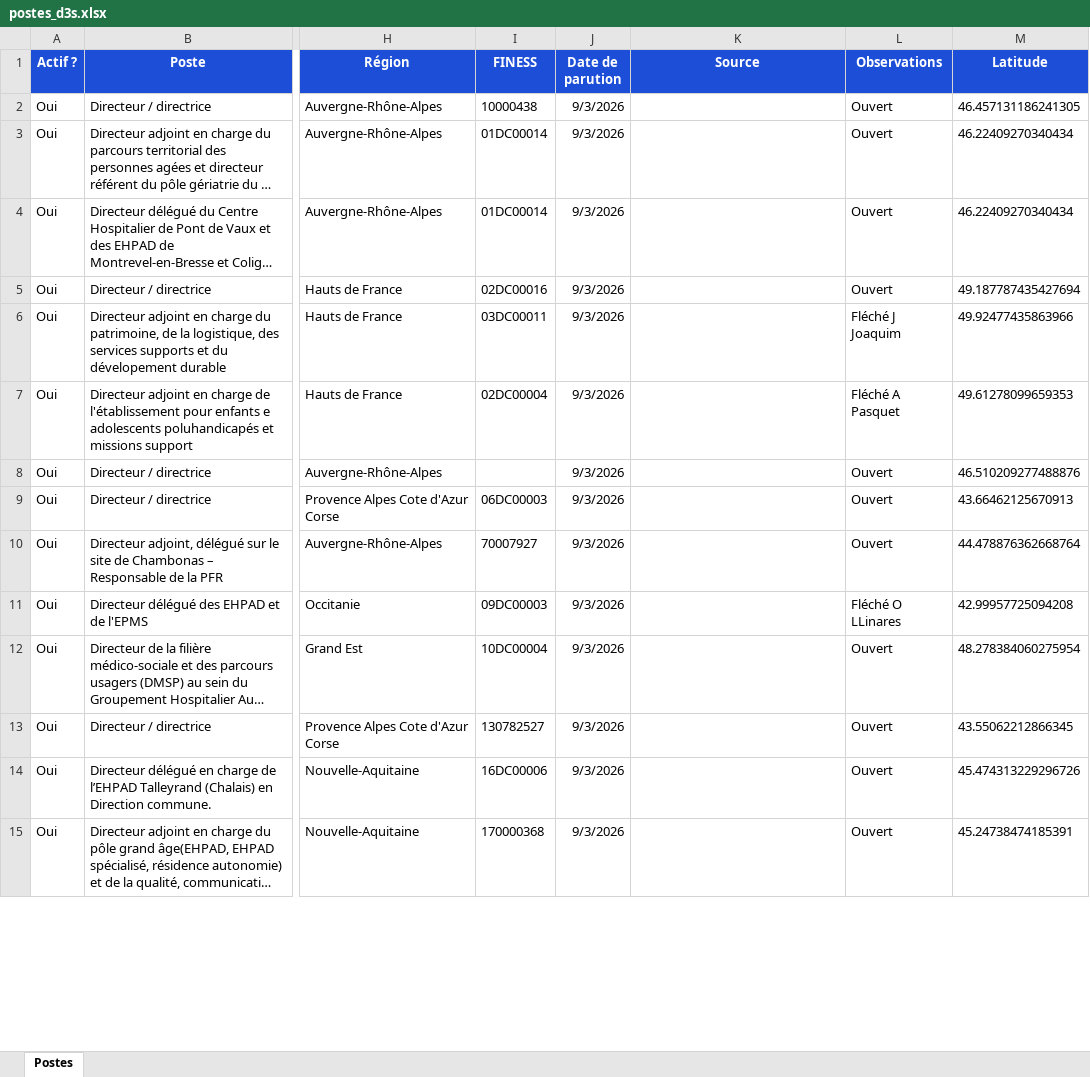
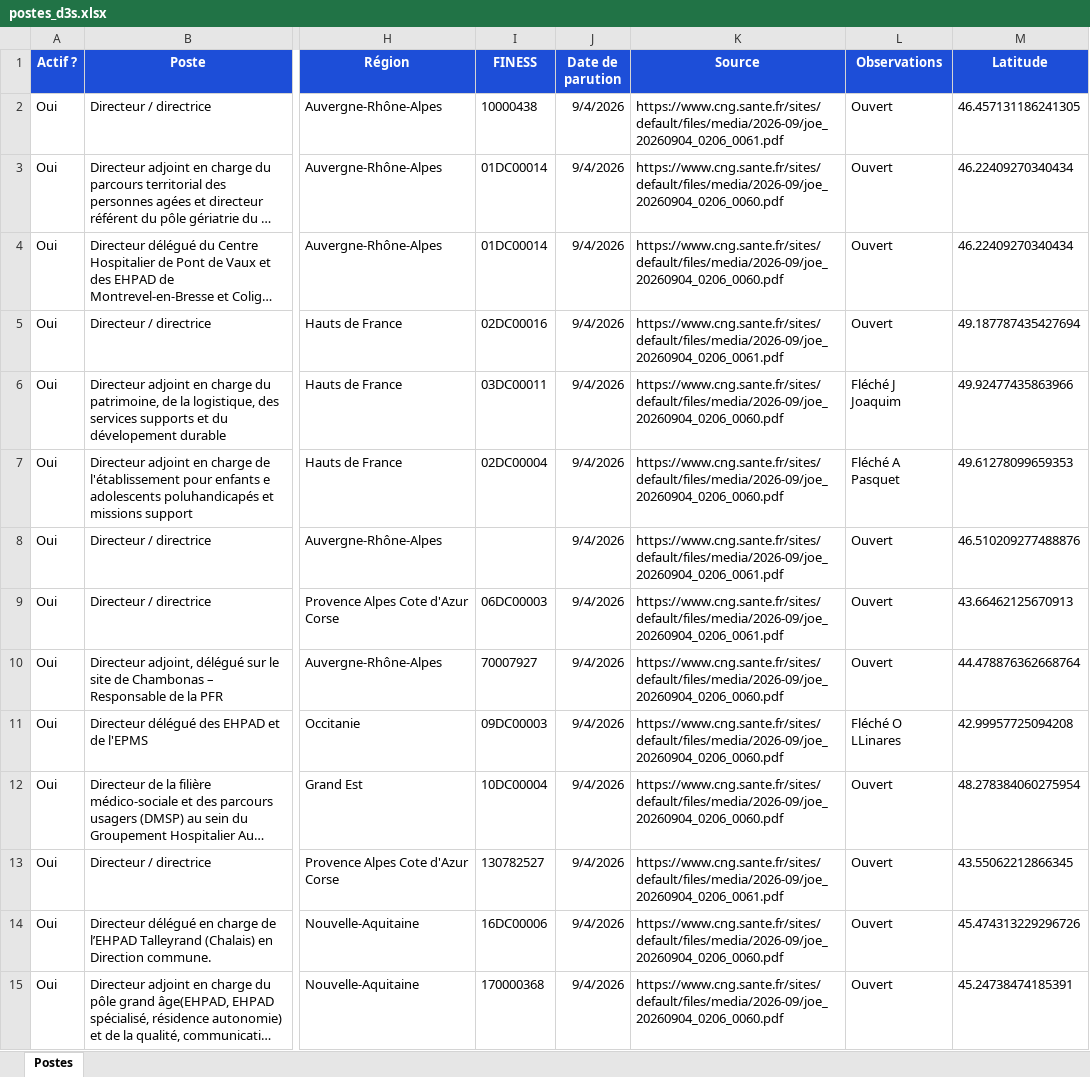
Before and after one commit to Olivier1972348/carte-interactive-D3S, an Excel workbook: data/postes_d3s.xlsx, sheet Postes, drawn as a sheet; only a part is shown, gaps mark what is left out; long unchanged cells end in …; values as stored, in another font and other column widths than the file's, no borders; conditional formats and table styles not drawn; the diff covers the shown part only; the diff names each change by its address in the sheet, - before the commit and + after, or states it on an @@ line.

Commit message:
Publish September 4 CNG sources

```diff
--- a/data/postes_d3s.xlsx (sheet Postes)
+++ b/data/postes_d3s.xlsx (sheet Postes)
-J2:J15 (Date de parution): 9/3/2026
+J2:J15 (Date de parution): 9/4/2026
-K2 (Source): (empty)
+K2 (Source): https://www.cng.sante.fr/sites/default/files/media/2026-09/joe_20260904_0206_0061.pdf
-K3:K4 (Source): (empty)
+K3:K4 (Source): https://www.cng.sante.fr/sites/default/files/media/2026-09/joe_20260904_0206_0060.pdf
-K5 (Source): (empty)
+K5 (Source): https://www.cng.sante.fr/sites/default/files/media/2026-09/joe_20260904_0206_0061.pdf
-K6:K7 (Source): (empty)
+K6:K7 (Source): https://www.cng.sante.fr/sites/default/files/media/2026-09/joe_20260904_0206_0060.pdf
-K8:K9 (Source): (empty)
+K8:K9 (Source): https://www.cng.sante.fr/sites/default/files/media/2026-09/joe_20260904_0206_0061.pdf
-K10:K12 (Source): (empty)
+K10:K12 (Source): https://www.cng.sante.fr/sites/default/files/media/2026-09/joe_20260904_0206_0060.pdf
-K13 (Source): (empty)
+K13 (Source): https://www.cng.sante.fr/sites/default/files/media/2026-09/joe_20260904_0206_0061.pdf
-K14:K15 (Source): (empty)
+K14:K15 (Source): https://www.cng.sante.fr/sites/default/files/media/2026-09/joe_20260904_0206_0060.pdf
```
Also changed, not shown: 188 edited cells elsewhere in this sheet, 3 other files.
